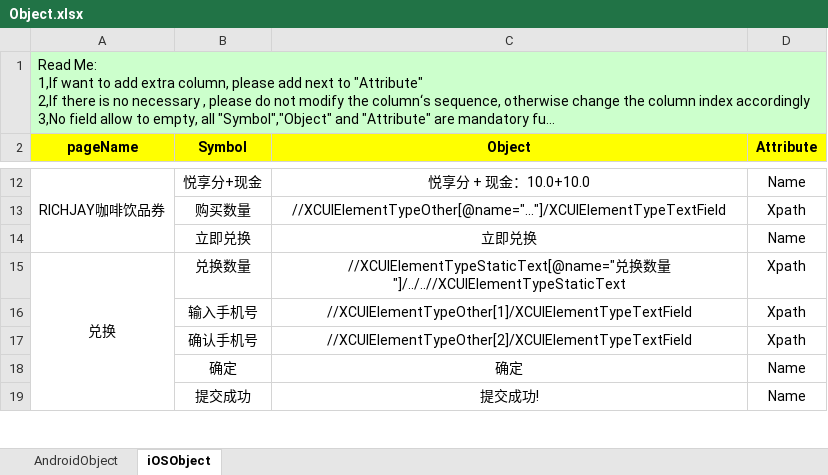
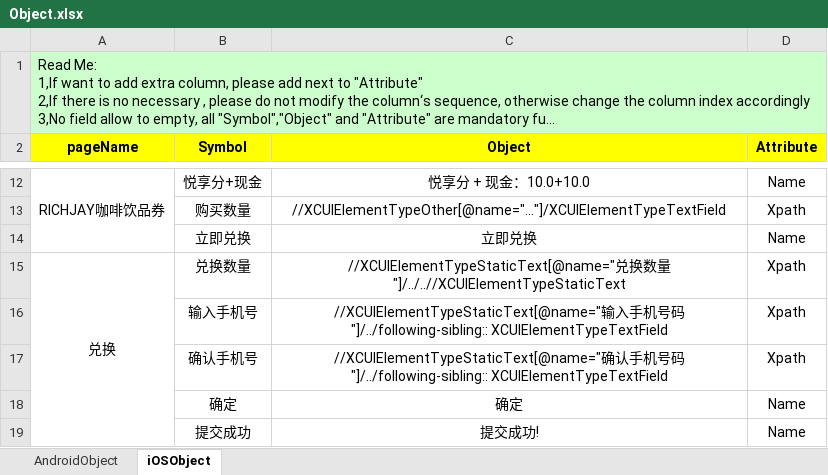
Before and after one commit to penghuibys/automation, an Excel workbook: Desktop/appium/backup/PractitionerPortal_automation/appiumtest/resource/pageobject/Object.xlsx, sheet iOSObject, drawn as a sheet; only a part is shown, gaps mark what is left out; long unchanged cells end in …; values as stored, in another font and other column widths than the file's, no borders; the diff names each change by its address in the sheet, - before the commit and + after, or states it on an @@ line.

Commit message:
updates

```diff
--- a/Desktop/appium/backup/PractitionerPortal_automation/appiumtest/resource/pageobject/Object.xlsx (sheet iOSObject)
+++ b/Desktop/appium/backup/PractitionerPortal_automation/appiumtest/resource/pageobject/Object.xlsx (sheet iOSObject)
-C16 (Object): //XCUIElementTypeOther[1]/XCUIElementTypeTextField
+C16 (Object): //XCUIElementTypeStaticText[@name="输入手机号码"]/../following-sibling:: XCUIElementTypeTextField
-C17 (Object): //XCUIElementTypeOther[2]/XCUIElementTypeTextField
+C17 (Object): //XCUIElementTypeStaticText[@name="确认手机号码"]/../following-sibling:: XCUIElementTypeTextField
```
